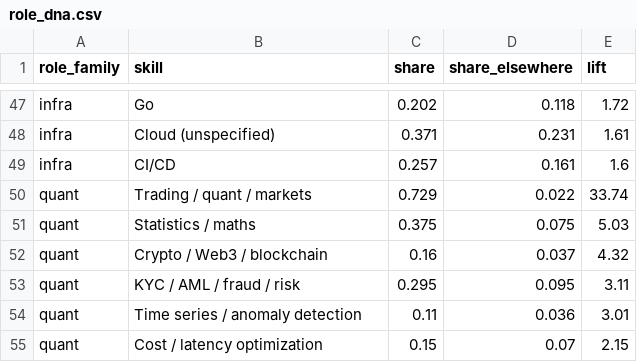
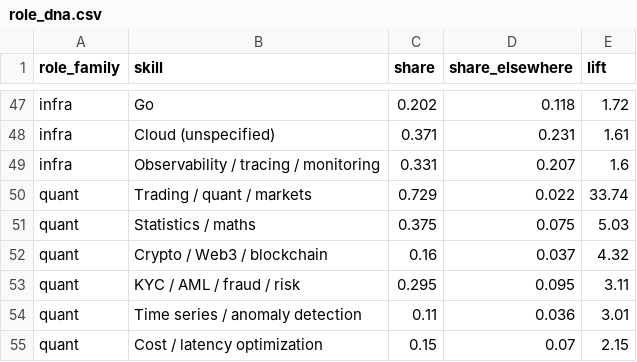
Before and after one commit to HatefulRock/skillmap, a CSV file: data/csv/role_dna.csv, drawn as a sheet; only a part is shown, gaps mark what is left out.

```diff
--- a/data/csv/role_dna.csv
+++ b/data/csv/role_dna.csv
@@ -48,3 +48,3 @@ infra,Go,0.202,0.118,1.72
 infra,Cloud (unspecified),0.371,0.231,1.61
-infra,CI/CD,0.257,0.161,1.6
+infra,Observability / tracing / monitoring,0.331,0.207,1.6
 quant,Trading / quant / markets,0.729,0.022,33.74
```
Also changed, not shown: 8 other files.
